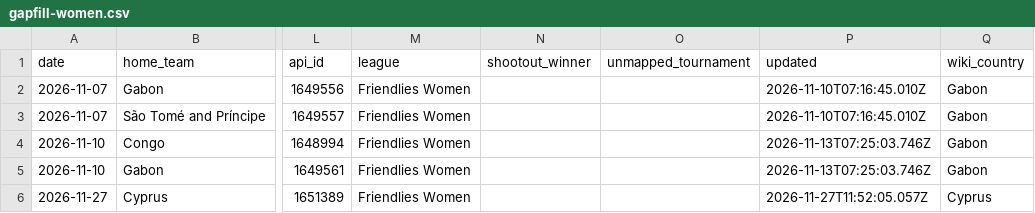
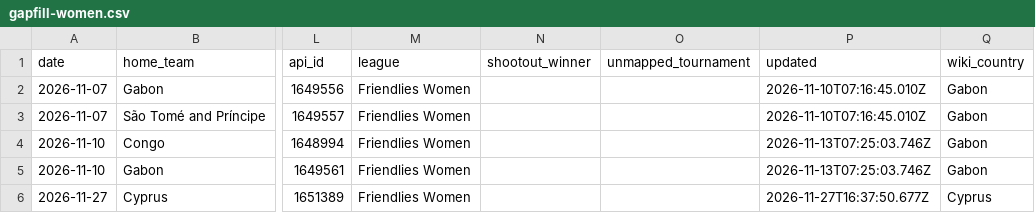
Before and after one commit to formlinedata/formline, a CSV file: build/store/gapfill-women.csv, drawn as a sheet; only a part is shown, gaps mark what is left out; the diff names each change by its address in the sheet, - before the commit and + after, or states it on an @@ line.

Commit message:
Nightly data 2026-11-27

```diff
--- a/build/store/gapfill-women.csv
+++ b/build/store/gapfill-women.csv
-P6 (updated): 2026-11-27T11:52:05.057Z
+P6 (updated): 2026-11-27T16:37:50.677Z
```
Also changed, not shown: 35 other files.
